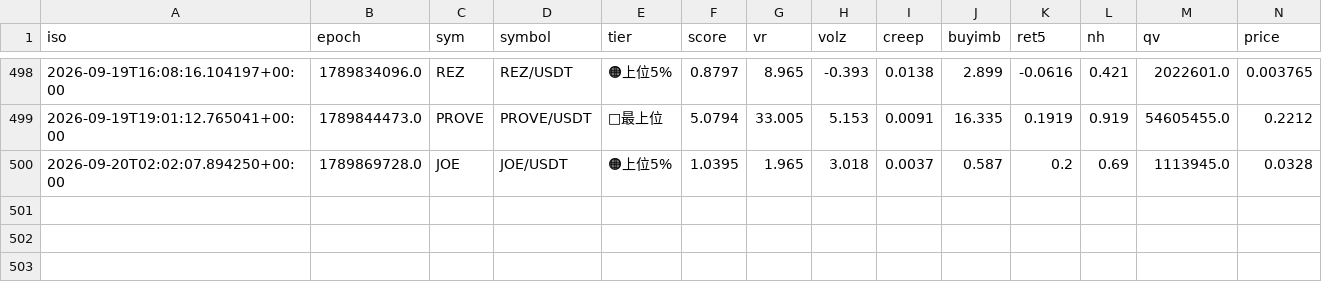
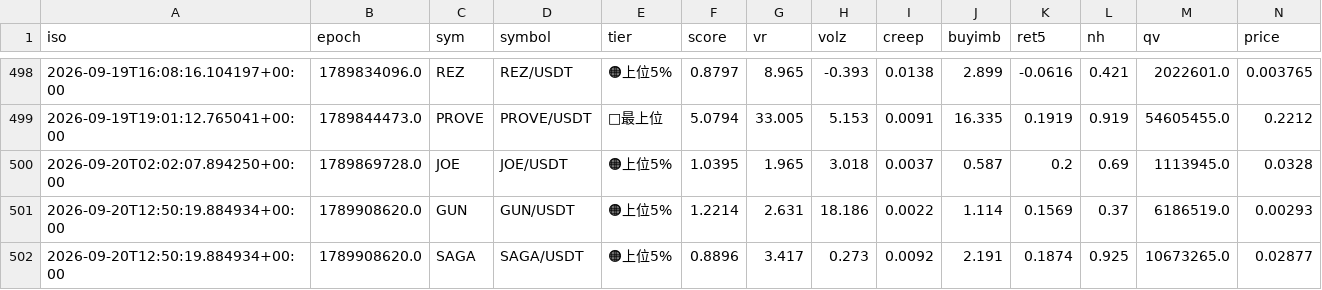
Before and after one commit to divisas072-ui/pump_scan.py, a CSV file: outcomes_log.csv, drawn as a sheet; only a part is shown, gaps mark what is left out; rows hold the shown columns only; the diff names each change by its address in the sheet, - before the commit and + after, or states it on an @@ line.

```diff
--- a/outcomes_log.csv
+++ b/outcomes_log.csv
+row 501: 2026-09-20T12:50:19.884934+00:00 | 1789908620.0 | GUN | GUN/USDT | 🟠上位5% | 1.2214 | 2.631 | 18.186 | 0.0022 | 1.114 | 0.1569 | 0.37 | 6186519.0 | 0.00293
+row 502: 2026-09-20T12:50:19.884934+00:00 | 1789908620.0 | SAGA | SAGA/USDT | 🟠上位5% | 0.8896 | 3.417 | 0.273 | 0.0092 | 2.191 | 0.1874 | 0.925 | 10673265.0 | 0.02877
```
Also changed, not shown: alerts_log.csv, 2 other files.
